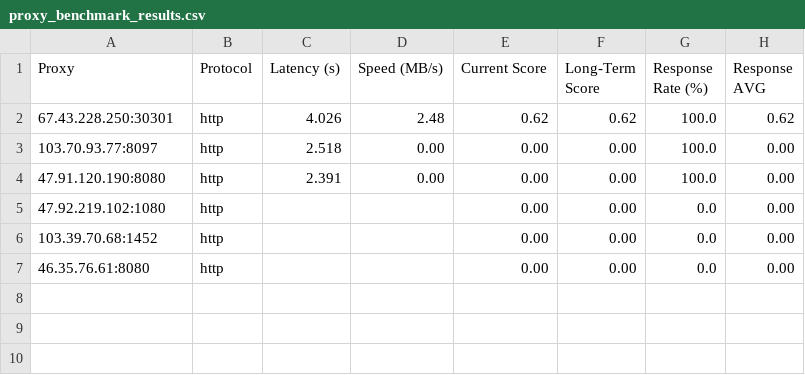
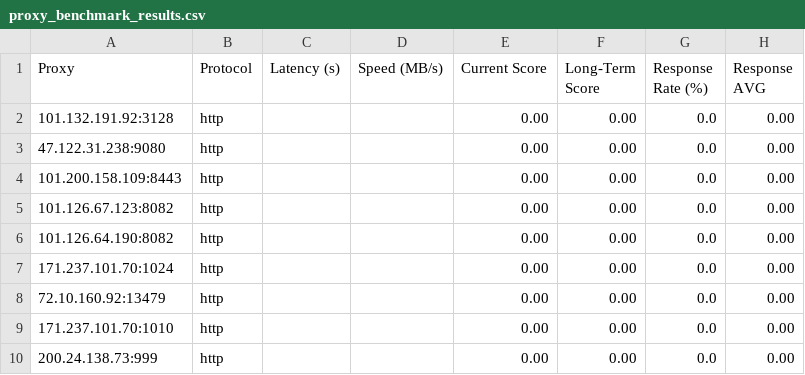
Before and after one commit to rriordan/Proxy-Master, a CSV file: Output/proxy_benchmark_results.csv, drawn as a sheet.

```diff
--- a/Output/proxy_benchmark_results.csv
+++ b/Output/proxy_benchmark_results.csv
@@ -1,7 +1,10 @@
 Proxy,Protocol,Latency (s),Speed (MB/s),Current Score,Long-Term Score,Response Rate (%),Response AVG
-67.43.228.250:30301,http,4.026,2.48,0.62,0.62,100.0,0.62
-103.70.93.77:8097,http,2.518,0.00,0.00,0.00,100.0,0.00
-47.91.120.190:8080,http,2.391,0.00,0.00,0.00,100.0,0.00
-47.92.219.102:1080,http,,,0.00,0.00,0.0,0.00
-103.39.70.68:1452,http,,,0.00,0.00,0.0,0.00
-46.35.76.61:8080,http,,,0.00,0.00,0.0,0.00
+101.132.191.92:3128,http,,,0.00,0.00,0.0,0.00
+47.122.31.238:9080,http,,,0.00,0.00,0.0,0.00
+101.200.158.109:8443,http,,,0.00,0.00,0.0,0.00
+101.126.67.123:8082,http,,,0.00,0.00,0.0,0.00
+101.126.64.190:8082,http,,,0.00,0.00,0.0,0.00
+171.237.101.70:1024,http,,,0.00,0.00,0.0,0.00
+72.10.160.92:13479,http,,,0.00,0.00,0.0,0.00
+171.237.101.70:1010,http,,,0.00,0.00,0.0,0.00
+200.24.138.73:999,http,,,0.00,0.00,0.0,0.00
```
Also changed, not shown: Output/proxy_history.csv, 3 other files.
